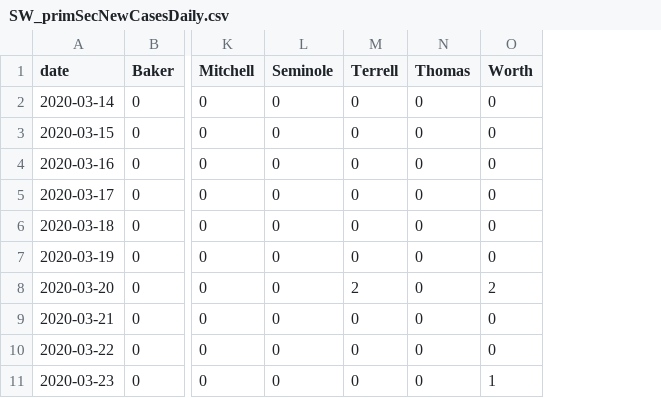
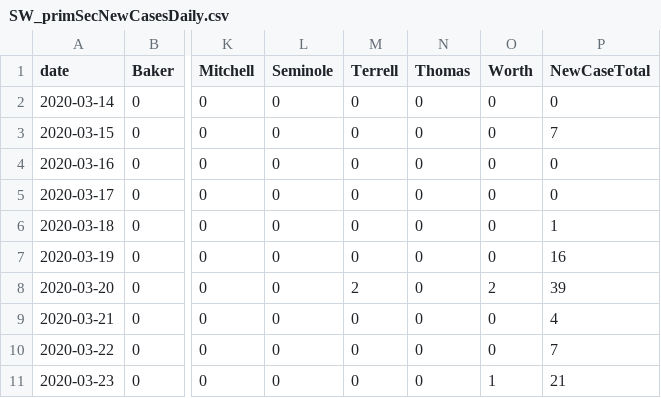
Before and after one commit to ingels11/COVID19_ACC_Model, a CSV file: Colquitt_and_surrounding/Data/SW_primSecNewCasesDaily.csv, drawn as a sheet; only a part is shown, gaps mark what is left out; the diff names each change by its address in the sheet, - before the commit and + after, or states it on an @@ line.

```diff
--- a/Colquitt_and_surrounding/Data/SW_primSecNewCasesDaily.csv
+++ b/Colquitt_and_surrounding/Data/SW_primSecNewCasesDaily.csv
+column P (NewCaseTotal), rows 2-11: 0 | 7 | 0 | 0 | 1 | 16 | 39 | 4 | 7 | 21
```
Also changed, not shown: 1 other file.
